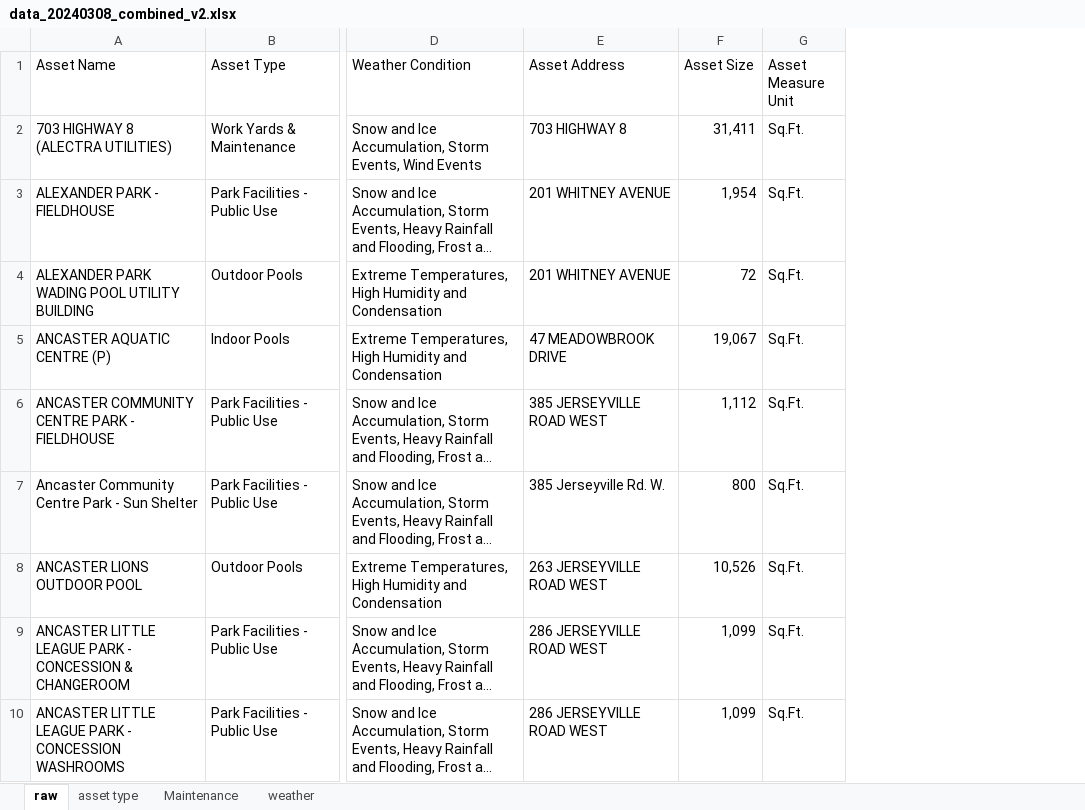
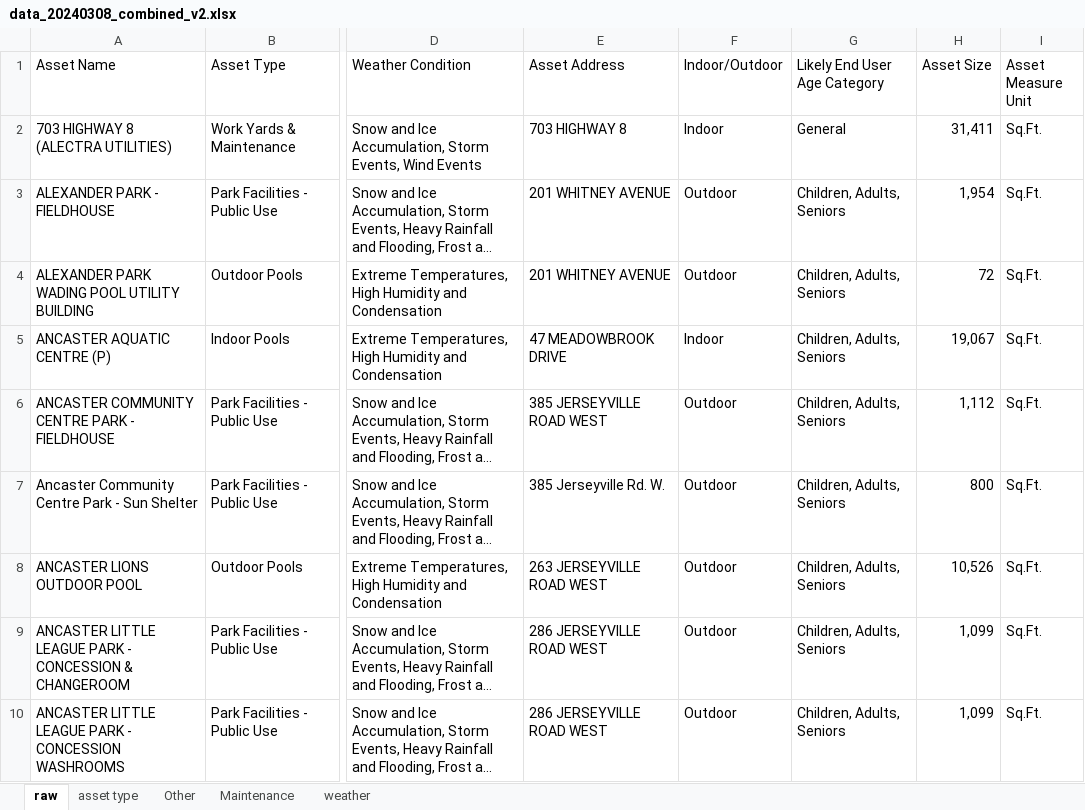
Before and after one commit to raphaelbdias/Weather-Hamilton, an Excel workbook: data_20240308_combined_v2.xlsx, sheet raw, drawn as a sheet; only a part is shown, gaps mark what is left out; long unchanged cells end in …; values as stored, in another font and other column widths than the file's, no borders; table styles not drawn; the diff names each change by its address in the sheet, - before the commit and + after, or states it on an @@ line.

```diff
--- a/data_20240308_combined_v2.xlsx (sheet raw)
+++ b/data_20240308_combined_v2.xlsx (sheet raw)
+sheet tab: Other
+column F (Indoor/Outdoor), rows 2-10: Indoor | Outdoor | Outdoor | Indoor | Outdoor | Outdoor | Outdoor | Outdoor | Outdoor
+column G (Likely End User Age Category), rows 2-10: General | Children, Adults, Seniors | Children, Adults, Seniors | Children, Adults, Seniors | Children, Adults, Seniors | Children, Adults, Seniors | Children, Adults, Seniors | Children, Adults, Seniors | Children, Adults, Seniors
```
Also changed, not shown: Hamilton_Climate_Summary.xlsx, 1 other file.
